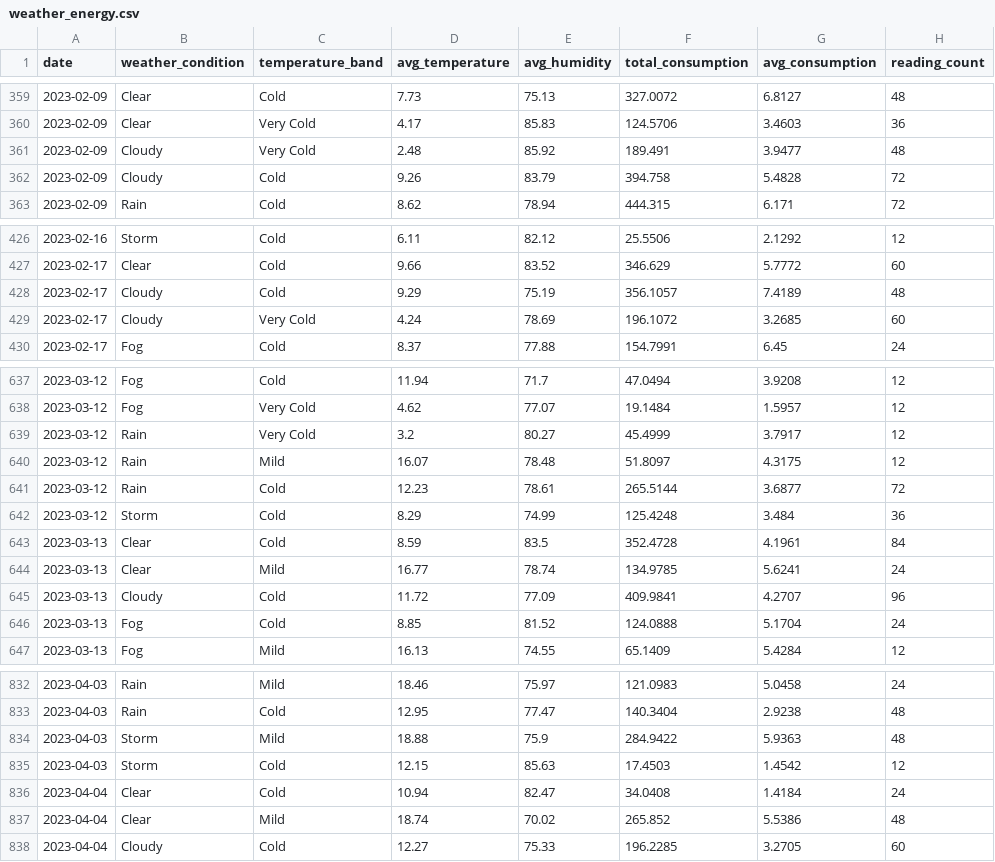
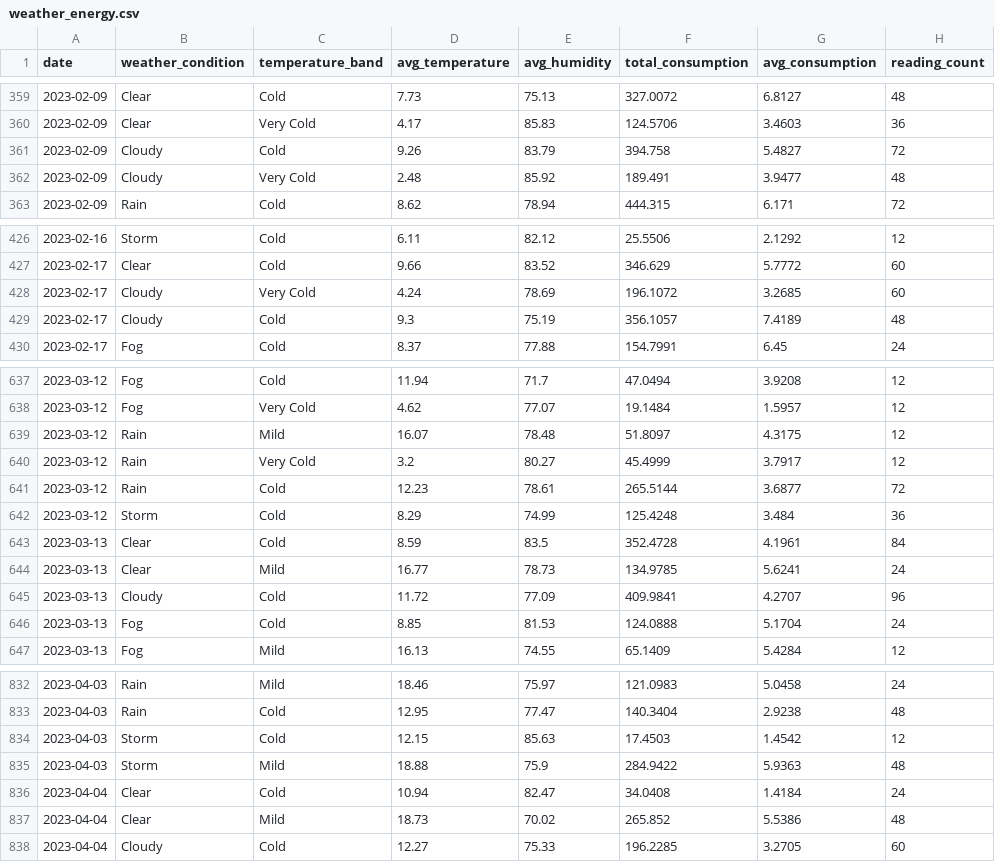
Before and after one commit to Simran132001/Smart-Energy-Analytics, a CSV file: data/gold/weather_energy.csv, drawn as a sheet; only a part is shown, gaps mark what is left out; the diff covers the shown part only.

```diff
--- a/data/gold/weather_energy.csv
+++ b/data/gold/weather_energy.csv
@@ -360,4 +360,4 @@ date,weather_condition,temperature_band,avg_temperature,avg_humidity,total_consu
 2023-02-09,Clear,Very Cold,4.17,85.83,124.5706,3.4603,36
+2023-02-09,Cloudy,Cold,9.26,83.79,394.758,5.4827,72
 2023-02-09,Cloudy,Very Cold,2.48,85.92,189.491,3.9477,48
-2023-02-09,Cloudy,Cold,9.26,83.79,394.758,5.4828,72
 2023-02-09,Rain,Cold,8.62,78.94,444.315,6.171,72
@@ -427,4 +427,4 @@ date,weather_condition,temperature_band,avg_temperature,avg_humidity,total_consu
 2023-02-17,Clear,Cold,9.66,83.52,346.629,5.7772,60
-2023-02-17,Cloudy,Cold,9.29,75.19,356.1057,7.4189,48
 2023-02-17,Cloudy,Very Cold,4.24,78.69,196.1072,3.2685,60
+2023-02-17,Cloudy,Cold,9.3,75.19,356.1057,7.4189,48
 2023-02-17,Fog,Cold,8.37,77.88,154.7991,6.45,24
@@ -638,4 +638,4 @@ date,weather_condition,temperature_band,avg_temperature,avg_humidity,total_consu
 2023-03-12,Fog,Very Cold,4.62,77.07,19.1484,1.5957,12
-2023-03-12,Rain,Very Cold,3.2,80.27,45.4999,3.7917,12
 2023-03-12,Rain,Mild,16.07,78.48,51.8097,4.3175,12
+2023-03-12,Rain,Very Cold,3.2,80.27,45.4999,3.7917,12
 2023-03-12,Rain,Cold,12.23,78.61,265.5144,3.6877,72
@@ -643,5 +643,5 @@ date,weather_condition,temperature_band,avg_temperature,avg_humidity,total_consu
 2023-03-13,Clear,Cold,8.59,83.5,352.4728,4.1961,84
-2023-03-13,Clear,Mild,16.77,78.74,134.9785,5.6241,24
+2023-03-13,Clear,Mild,16.77,78.73,134.9785,5.6241,24
 2023-03-13,Cloudy,Cold,11.72,77.09,409.9841,4.2707,96
-2023-03-13,Fog,Cold,8.85,81.52,124.0888,5.1704,24
+2023-03-13,Fog,Cold,8.85,81.53,124.0888,5.1704,24
 2023-03-13,Fog,Mild,16.13,74.55,65.1409,5.4284,12
@@ -833,6 +833,6 @@ date,weather_condition,temperature_band,avg_temperature,avg_humidity,total_consu
 2023-04-03,Rain,Cold,12.95,77.47,140.3404,2.9238,48
-2023-04-03,Storm,Mild,18.88,75.9,284.9422,5.9363,48
 2023-04-03,Storm,Cold,12.15,85.63,17.4503,1.4542,12
+2023-04-03,Storm,Mild,18.88,75.9,284.9422,5.9363,48
 2023-04-04,Clear,Cold,10.94,82.47,34.0408,1.4184,24
-2023-04-04,Clear,Mild,18.74,70.02,265.852,5.5386,48
+2023-04-04,Clear,Mild,18.73,70.02,265.852,5.5386,48
 2023-04-04,Cloudy,Cold,12.27,75.33,196.2285,3.2705,60
```
Also changed, not shown: 25 moved rows and 51 edited cells elsewhere in this file, data/gold/anomalies.csv, data/gold/daily_consumption.csv, 5 other files.
